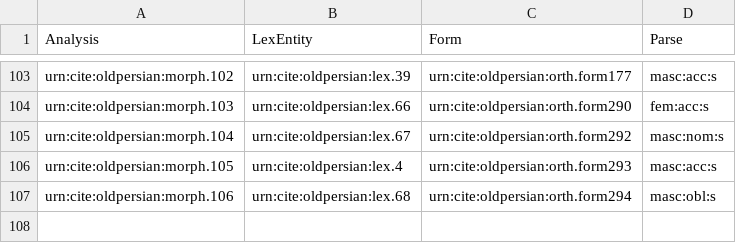
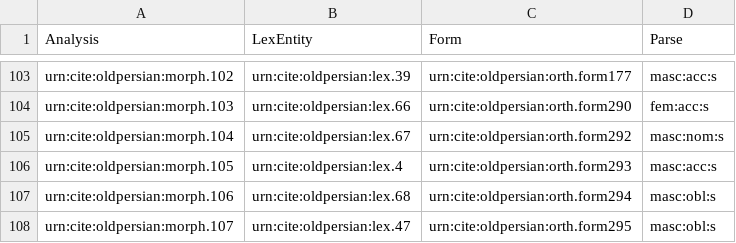
Before and after one commit to neelsmith/op, a CSV file: collections/morph.csv, drawn as a sheet; only a part is shown, gaps mark what is left out; the diff names each change by its address in the sheet, - before the commit and + after, or states it on an @@ line.

Commit message:
Update morph.csv

```diff
--- a/collections/morph.csv
+++ b/collections/morph.csv
+row 108: urn:cite:oldpersian:morph.107 | urn:cite:oldpersian:lex.47 | urn:cite:oldpersian:orth.form295 | masc:obl:s
```
